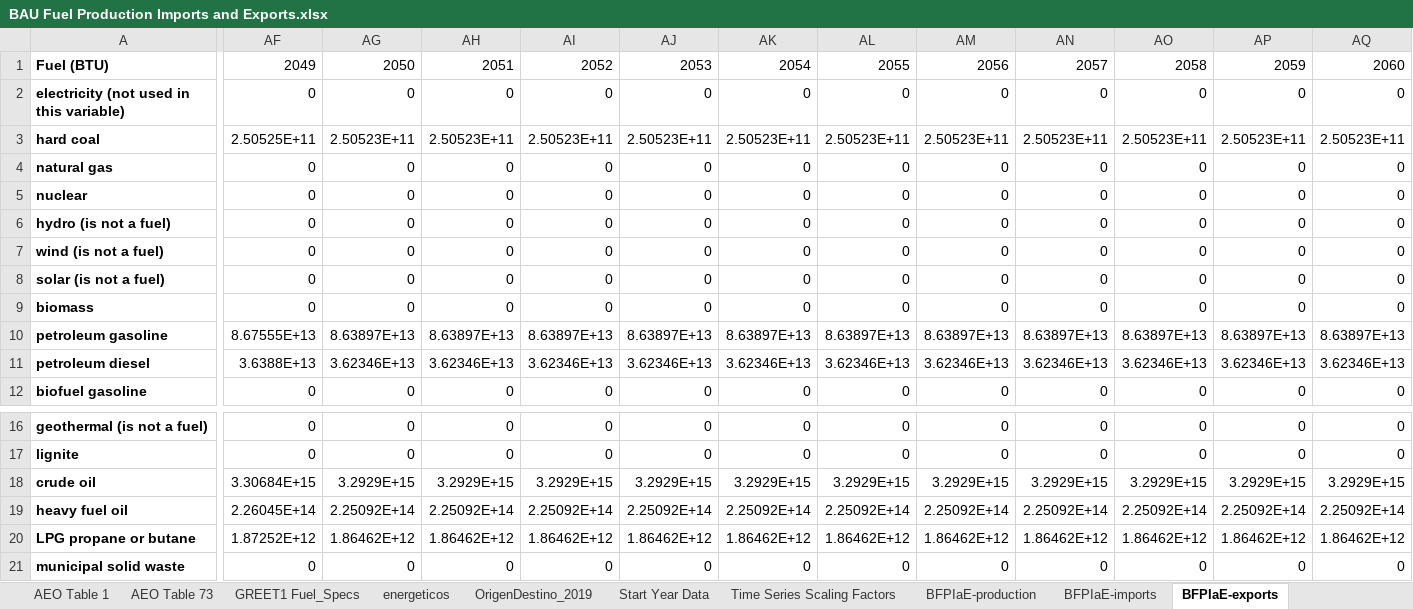
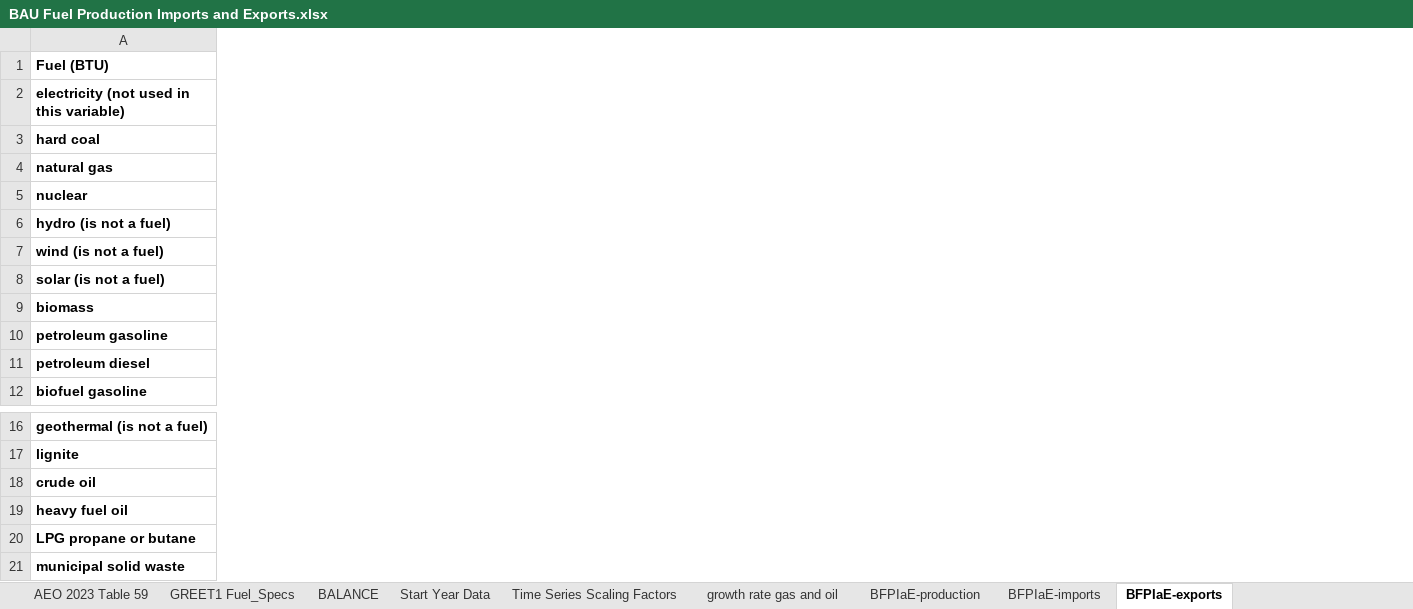
Before and after one commit to EnergyInnovation/eps-mexico, an Excel workbook: InputData/fuels/BFPIaE/BAU Fuel Production Imports and Exports.xlsx, sheet BFPIaE-exports, drawn as a sheet; only a part is shown, gaps mark what is left out; values as stored, in another font and other column widths than the file's, no borders; removed rows and columns are numbered as before the commit, all else as after; rows hold the shown columns only; the diff covers the shown part only; the diff names each change by its address in the sheet, - before the commit and + after, or states it on an @@ line.

Commit message:
Updates to BHRaSYC, BFPIaE

```diff
--- a/InputData/fuels/BFPIaE/BAU Fuel Production Imports and Exports.xlsx (sheet BFPIaE-exports)
+++ b/InputData/fuels/BFPIaE/BAU Fuel Production Imports and Exports.xlsx (sheet BFPIaE-exports)
+sheet tab: AEO 2023 Table 59
+sheet tab: BALANCE
+sheet tab: growth rate gas and oil
-column AF, row 2: 0; rows 4-9: all 0; row 12: 0; rows 16-17: 0 | 0; row 21: 0
-column AG, row 2: 0; rows 4-9: all 0; row 12: 0; rows 16-17: 0 | 0; row 21: 0
-column AH, row 2: 0; rows 4-9: all 0; row 12: 0; rows 16-17: 0 | 0; row 21: 0
-column AI, row 2: 0; rows 4-9: all 0; row 12: 0; rows 16-17: 0 | 0; row 21: 0
-column AJ, row 2: 0; rows 4-9: all 0; row 12: 0; rows 16-17: 0 | 0; row 21: 0
-column AK, row 2: 0; rows 4-9: all 0; row 12: 0; rows 16-17: 0 | 0; row 21: 0
-column AL, row 2: 0; rows 4-9: all 0; row 12: 0; rows 16-17: 0 | 0; row 21: 0
-column AM, row 2: 0; rows 4-9: all 0; row 12: 0; rows 16-17: 0 | 0; row 21: 0
-column AN, row 2: 0; rows 4-9: all 0; row 12: 0; rows 16-17: 0 | 0; row 21: 0
-column AO, row 2: 0; rows 4-9: all 0; row 12: 0; rows 16-17: 0 | 0; row 21: 0
-column AP, row 2: 0; rows 4-9: all 0; row 12: 0; rows 16-17: 0 | 0; row 21: 0
-column AQ, row 2: 0; rows 4-9: all 0; row 12: 0; rows 16-17: 0 | 0; row 21: 0
-row 1: Fuel (BTU) | 2049 | 2050 | 2051 | 2052 | 2053 | 2054 | 2055 | 2056 | 2057 | 2058 | 2059 | 2060
+row 1: Fuel (BTU)
-row 3: hard coal | 2.50525E+11 | 2.50523E+11 | 2.50523E+11 | 2.50523E+11 | 2.50523E+11 | 2.50523E+11 | 2.50523E+11 | 2.50523E+11 | 2.50523E+11 | 2.50523E+11 | 2.50523E+11 | 2.50523E+11
+row 3: hard coal
-row 10: petroleum gasoline | 8.67555E+13 | 8.63897E+13 | 8.63897E+13 | 8.63897E+13 | 8.63897E+13 | 8.63897E+13 | 8.63897E+13 | 8.63897E+13 | 8.63897E+13 | 8.63897E+13 | 8.63897E+13 | 8.63897E+13
-row 11: petroleum diesel | 3.6388E+13 | 3.62346E+13 | 3.62346E+13 | 3.62346E+13 | 3.62346E+13 | 3.62346E+13 | 3.62346E+13 | 3.62346E+13 | 3.62346E+13 | 3.62346E+13 | 3.62346E+13 | 3.62346E+13
+row 10: petroleum gasoline
+row 11: petroleum diesel
-row 18: crude oil | 3.30684E+15 | 3.2929E+15 | 3.2929E+15 | 3.2929E+15 | 3.2929E+15 | 3.2929E+15 | 3.2929E+15 | 3.2929E+15 | 3.2929E+15 | 3.2929E+15 | 3.2929E+15 | 3.2929E+15
-row 19: heavy fuel oil | 2.26045E+14 | 2.25092E+14 | 2.25092E+14 | 2.25092E+14 | 2.25092E+14 | 2.25092E+14 | 2.25092E+14 | 2.25092E+14 | 2.25092E+14 | 2.25092E+14 | 2.25092E+14 | 2.25092E+14
-row 20: LPG propane or butane | 1.87252E+12 | 1.86462E+12 | 1.86462E+12 | 1.86462E+12 | 1.86462E+12 | 1.86462E+12 | 1.86462E+12 | 1.86462E+12 | 1.86462E+12 | 1.86462E+12 | 1.86462E+12 | 1.86462E+12
+row 18: crude oil
+row 19: heavy fuel oil
+row 20: LPG propane or butane
```
Also changed, not shown: 10 removed columns elsewhere in this sheet, sheet Time Series Scaling Factors, sheet AEO 2023 Table 71, sheet AEO 2023 Table 58, sheet AEO 2023 Table 1, sheet AEO 2022 Table 1, sheet BFPIaE-production, 5 more sheets, other sheet tabs, formulas that keep their value, hidden cells, charts or pictures, InputData/CSV Export Tool.xlsm, InputData/add-outputs/HOIpTP/Health Outcome Incidence per Ton Pollutant.xlsx, 9 other files.
